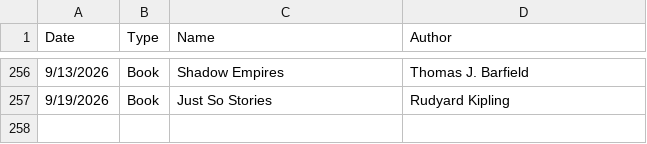
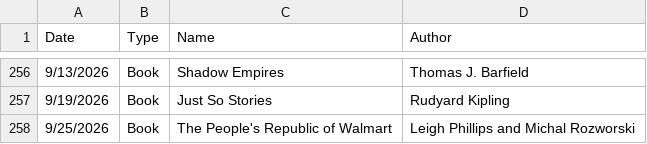
Before and after one commit to dodger487/book_viz, a CSV file: data/books.csv, drawn as a sheet; only a part is shown, gaps mark what is left out.

```diff
--- a/data/books.csv
+++ b/data/books.csv
@@ -257 +257,2 @@ Date,Type,Name,Author
 9/19/2026,Book,Just So Stories,Rudyard Kipling
+9/25/2026,Book,The People's Republic of Walmart,Leigh Phillips and Michal Rozworski
```
Also changed, not shown: 13 other files.
